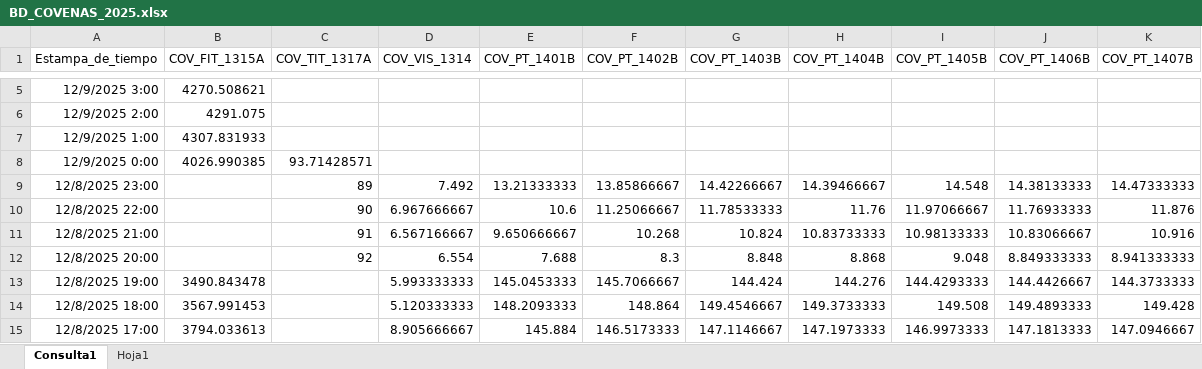
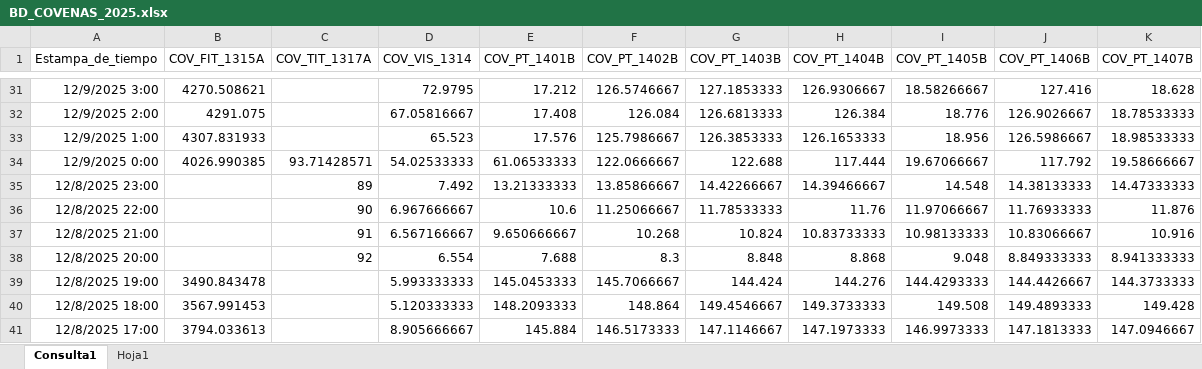
Before and after one commit to luiscarlos0218/app_calculadora_cove-as, an Excel workbook: BD_COVENAS_2025.xlsx, sheet Consulta1, drawn as a sheet; only a part is shown, gaps mark what is left out; values as stored, in another font and other column widths than the file's, no borders; table styles not drawn; addresses are those after the commit; the diff covers the shown part only; the diff names each change by its address in the sheet, - before the commit and + after, or states it on an @@ line.

Commit message:
Actualización forzada del archivo BD_COVENAS_2025.xlsx

```diff
--- a/BD_COVENAS_2025.xlsx (sheet Consulta1)
+++ b/BD_COVENAS_2025.xlsx (sheet Consulta1)
-D31 (COV_VIS_1314): (empty)
+D31 (COV_VIS_1314): 72.9795
-E31 (COV_PT_1401B): (empty)
+E31 (COV_PT_1401B): 17.212
-F31 (COV_PT_1402B): (empty)
+F31 (COV_PT_1402B): 126.5746667
-G31 (COV_PT_1403B): (empty)
+G31 (COV_PT_1403B): 127.1853333
-H31 (COV_PT_1404B): (empty)
+H31 (COV_PT_1404B): 126.9306667
-I31 (COV_PT_1405B): (empty)
+I31 (COV_PT_1405B): 18.58266667
-J31 (COV_PT_1406B): (empty)
+J31 (COV_PT_1406B): 127.416
-K31 (COV_PT_1407B): (empty)
+K31 (COV_PT_1407B): 18.628
-D32 (COV_VIS_1314): (empty)
+D32 (COV_VIS_1314): 67.05816667
-E32 (COV_PT_1401B): (empty)
+E32 (COV_PT_1401B): 17.408
-F32 (COV_PT_1402B): (empty)
+F32 (COV_PT_1402B): 126.084
-G32 (COV_PT_1403B): (empty)
+G32 (COV_PT_1403B): 126.6813333
-H32 (COV_PT_1404B): (empty)
+H32 (COV_PT_1404B): 126.384
-I32 (COV_PT_1405B): (empty)
+I32 (COV_PT_1405B): 18.776
-J32 (COV_PT_1406B): (empty)
+J32 (COV_PT_1406B): 126.9026667
-K32 (COV_PT_1407B): (empty)
+K32 (COV_PT_1407B): 18.78533333
-D33 (COV_VIS_1314): (empty)
+D33 (COV_VIS_1314): 65.523
-E33 (COV_PT_1401B): (empty)
+E33 (COV_PT_1401B): 17.576
-F33 (COV_PT_1402B): (empty)
+F33 (COV_PT_1402B): 125.7986667
-G33 (COV_PT_1403B): (empty)
+G33 (COV_PT_1403B): 126.3853333
-H33 (COV_PT_1404B): (empty)
+H33 (COV_PT_1404B): 126.1653333
-I33 (COV_PT_1405B): (empty)
+I33 (COV_PT_1405B): 18.956
-J33 (COV_PT_1406B): (empty)
+J33 (COV_PT_1406B): 126.5986667
-K33 (COV_PT_1407B): (empty)
+K33 (COV_PT_1407B): 18.98533333
-D34 (COV_VIS_1314): (empty)
+D34 (COV_VIS_1314): 54.02533333
-E34 (COV_PT_1401B): (empty)
+E34 (COV_PT_1401B): 61.06533333
-F34 (COV_PT_1402B): (empty)
+F34 (COV_PT_1402B): 122.0666667
-G34 (COV_PT_1403B): (empty)
+G34 (COV_PT_1403B): 122.688
-H34 (COV_PT_1404B): (empty)
+H34 (COV_PT_1404B): 117.444
-I34 (COV_PT_1405B): (empty)
+I34 (COV_PT_1405B): 19.67066667
-J34 (COV_PT_1406B): (empty)
+J34 (COV_PT_1406B): 117.792
-K34 (COV_PT_1407B): (empty)
+K34 (COV_PT_1407B): 19.58666667
```
Also changed, not shown: 26 added rows, 24 removed rows and 25 edited cells elsewhere in this sheet.
